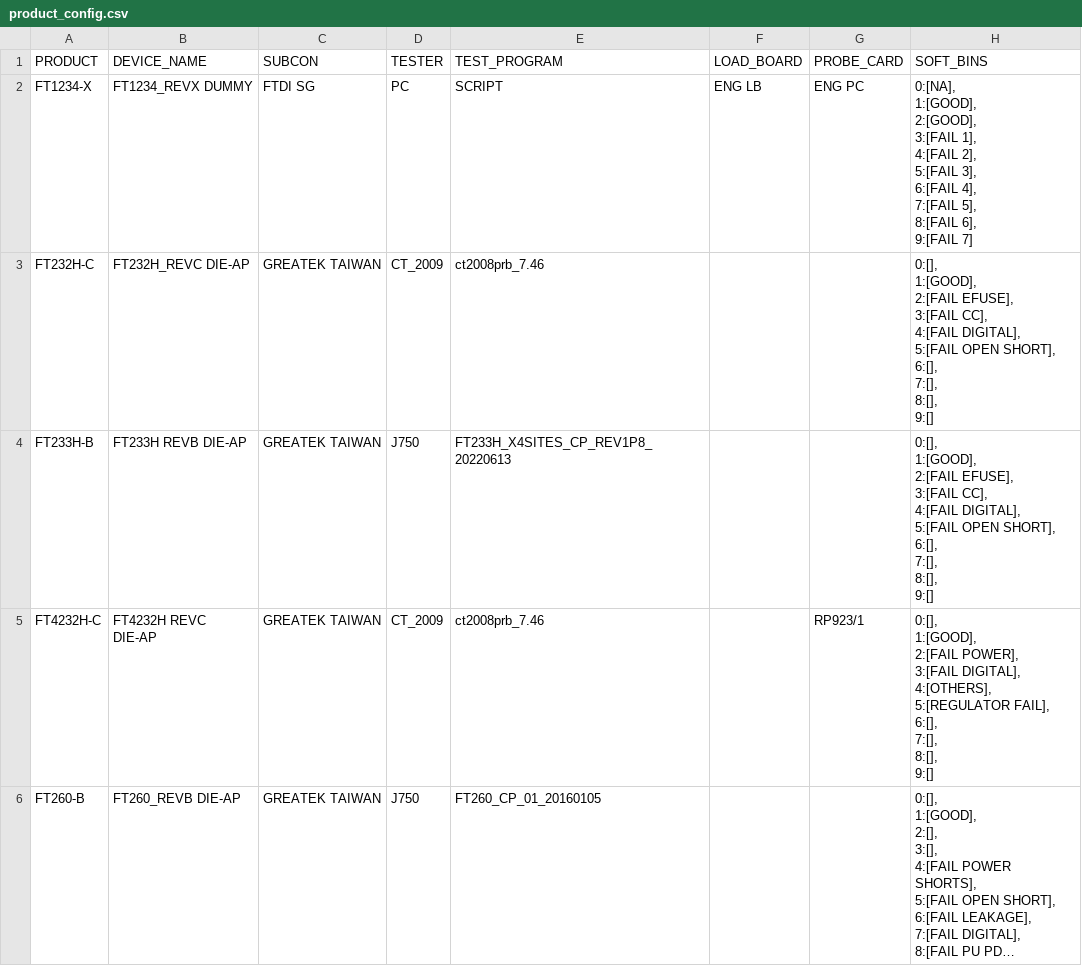
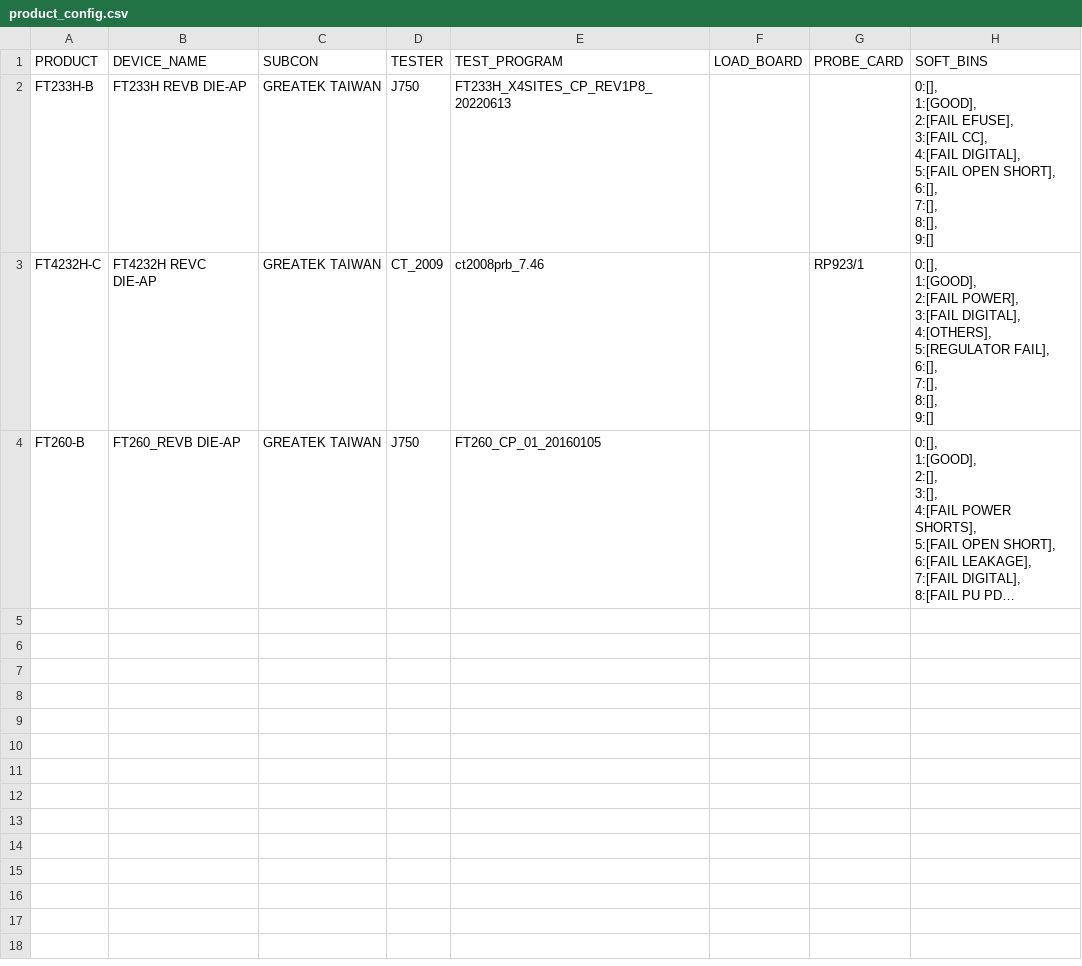
Before and after one commit to juneth098/wafermap_uploader, a CSV file: src/product_config.csv, drawn as a sheet; long unchanged cells end in ….

Commit message:
working script released to prod

```diff
--- a/src/product_config.csv
+++ b/src/product_config.csv
@@ -1,22 +1,2 @@
 PRODUCT,DEVICE_NAME,SUBCON,TESTER,TEST_PROGRAM,LOAD_BOARD,PROBE_CARD,SOFT_BINS
-FT1234-X,FT1234_REVX DUMMY,FTDI SG,PC,SCRIPT,ENG LB,ENG PC,"0:[NA],
-1:[GOOD],
-2:[GOOD],
-3:[FAIL 1],
-4:[FAIL 2],
-5:[FAIL 3],
-6:[FAIL 4],
-7:[FAIL 5],
-8:[FAIL 6],
-9:[FAIL 7]"
-FT232H-C,FT232H_REVC DIE-AP,GREATEK TAIWAN,CT_2009,ct2008prb_7.46,,,"0:[],
-1:[GOOD],
-2:[FAIL EFUSE],
-3:[FAIL CC],
-4:[FAIL DIGITAL],
-5:[FAIL OPEN SHORT],
-6:[],
-7:[],
-8:[],
-9:[]"
 FT233H-B,FT233H REVB DIE-AP,GREATEK TAIWAN,J750,FT233H_X4SITES_CP_REV1P8_20220613,,,"0:[],
```
Also changed, not shown: 4 other files.
